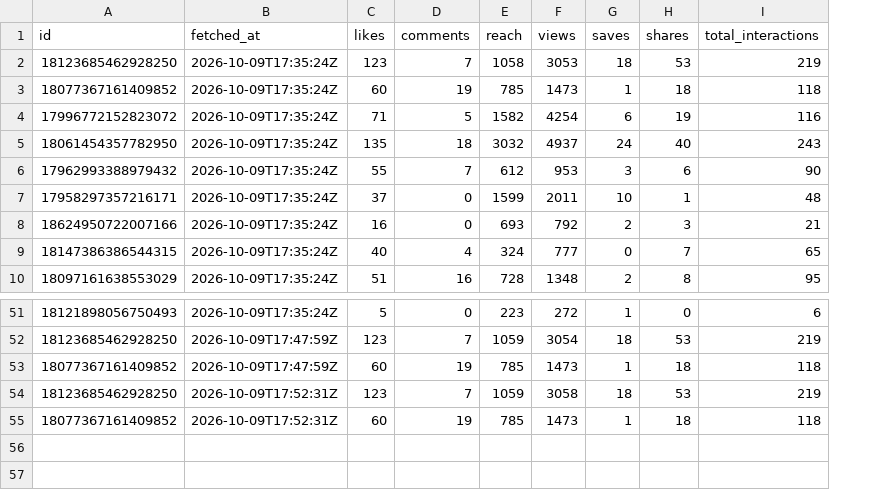
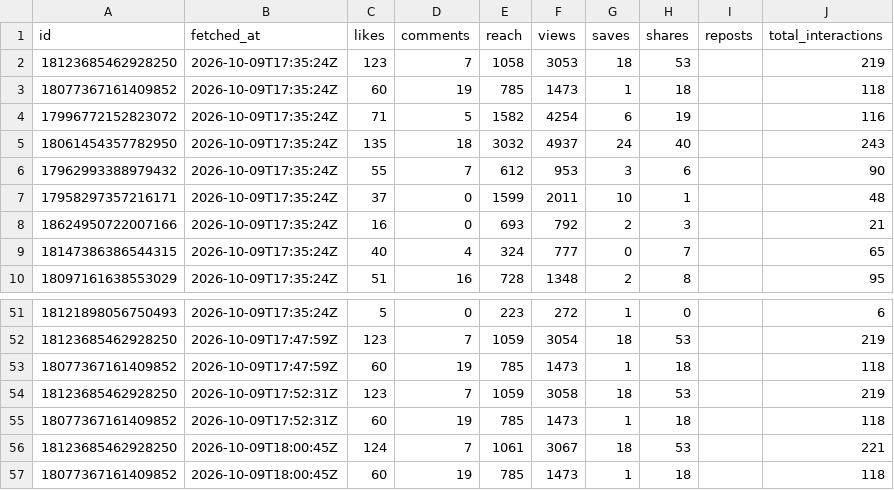
Before and after one commit to LokmaneDaoudi/ig-analytics, a CSV file: data/media_metrics.csv, drawn as a sheet; only a part is shown, gaps mark what is left out; the diff names each change by its address in the sheet, - before the commit and + after, or states it on an @@ line.

```diff
--- a/data/media_metrics.csv
+++ b/data/media_metrics.csv
+column I (reposts), empty
+row 56: 18123685462928250 | 2026-10-09T18:00:45Z | 124 | 7 | 1061 | 3067 | 18 | 53 |  | 221
+row 57: 18077367161409852 | 2026-10-09T18:00:45Z | 60 | 19 | 785 | 1473 | 1 | 18 |  | 118
```
Also changed, not shown: data/account_daily.csv.
